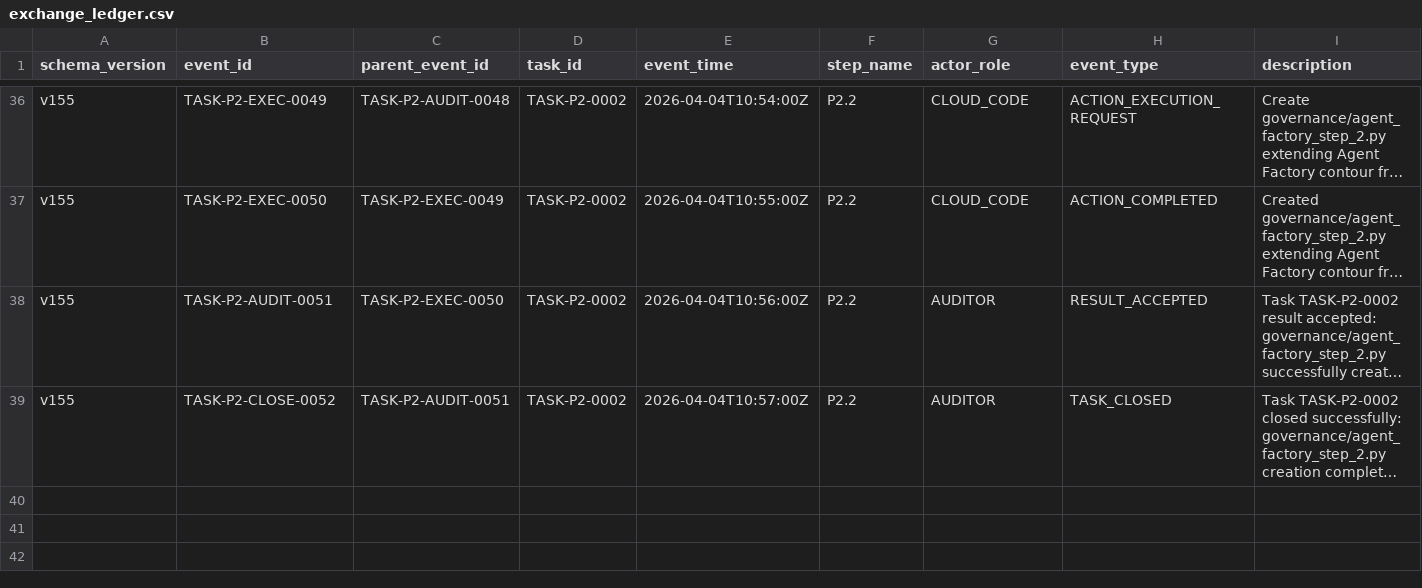
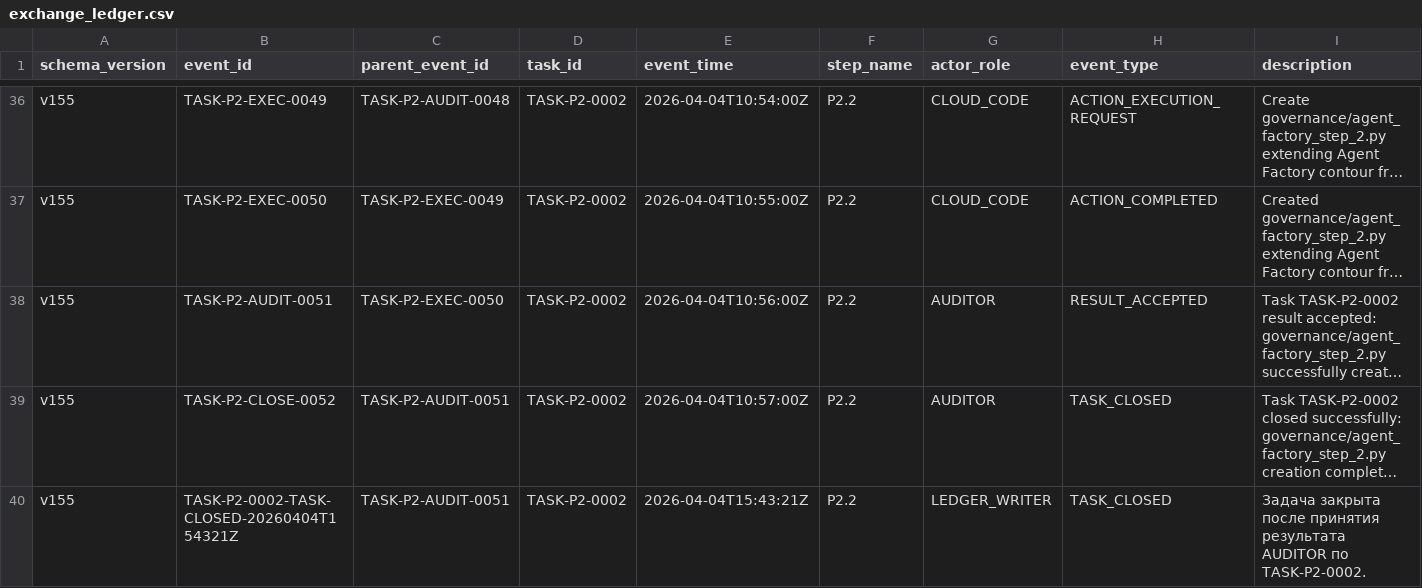
Before and after one commit to bereznyi-aleksandr/ai-devops-system, a CSV file: governance/exchange_ledger.csv, drawn as a sheet; only a part is shown, gaps mark what is left out; long unchanged cells end in …; rows hold the shown columns only; the diff names each change by its address in the sheet, - before the commit and + after, or states it on an @@ line.

```diff
--- a/governance/exchange_ledger.csv
+++ b/governance/exchange_ledger.csv
+row 40: v155 | TASK-P2-0002-TASK-CLOSED-20260404T154321Z | TASK-P2-AUDIT-0051 | TASK-P2-0002 | 2026-04-04T15:43:21Z | P2.2 | LEDGER_WRITER | TASK_CLOSED | Задача закрыта после принятия результата AUDITOR по TASK-P2-0002.
```
